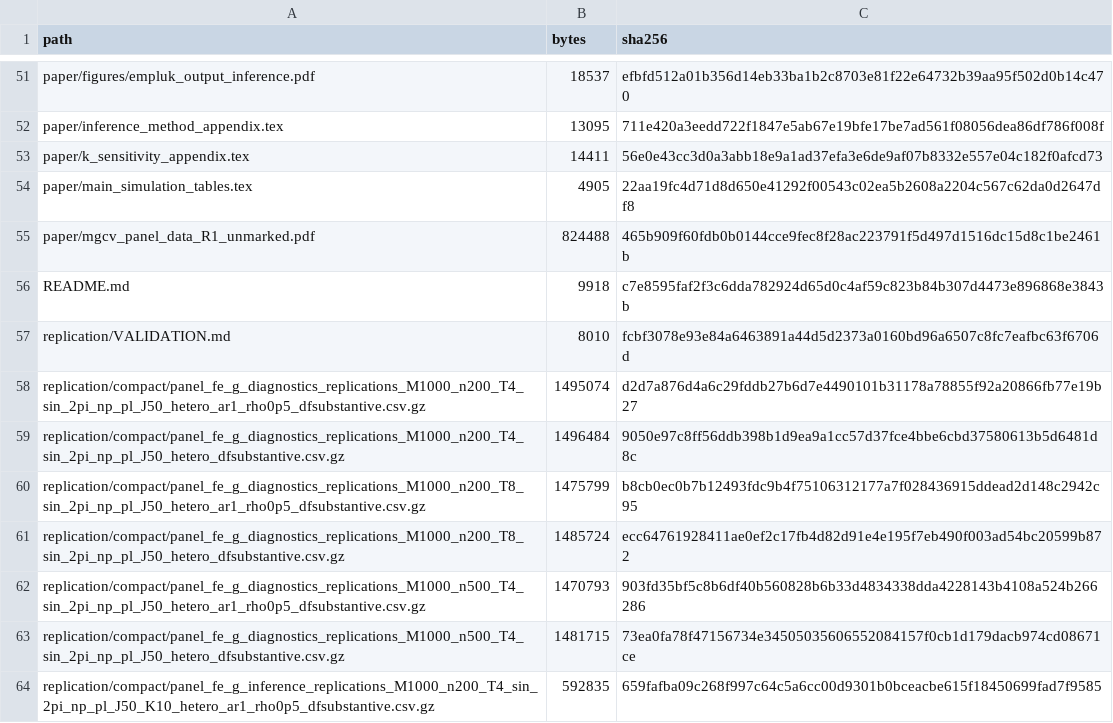
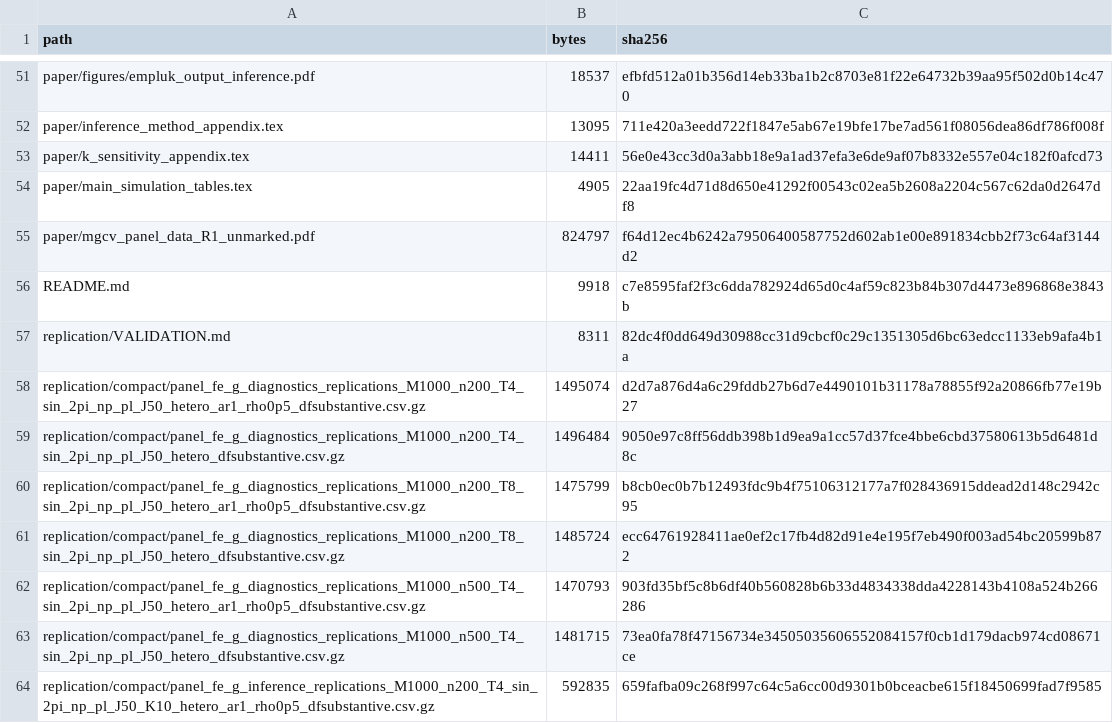
Before and after one commit to ikorolev89/mgcv-panel-data-replication, a CSV file: replication/file_manifest.csv, drawn as a sheet; only a part is shown, gaps mark what is left out.

```diff
--- a/replication/file_manifest.csv
+++ b/replication/file_manifest.csv
@@ -54,5 +54,5 @@ paper/k_sensitivity_appendix.tex,14411,56e0e43cc3d0a3abb18e9a1ad37efa3e6de9af07b
 paper/main_simulation_tables.tex,4905,22aa19fc4d71d8d650e41292f00543c02ea5b2608a2204c567c62da0d2647df8
-paper/mgcv_panel_data_R1_unmarked.pdf,824488,465b909f60fdb0b0144cce9fec8f28ac223791f5d497d1516dc15d8c1be2461b
+paper/mgcv_panel_data_R1_unmarked.pdf,824797,f64d12ec4b6242a79506400587752d602ab1e00e891834cbb2f73c64af3144d2
 README.md,9918,c7e8595faf2f3c6dda782924d65d0c4af59c823b84b307d4473e896868e3843b
-replication/VALIDATION.md,8010,fcbf3078e93e84a6463891a44d5d2373a0160bd96a6507c8fc7eafbc63f6706d
+replication/VALIDATION.md,8311,82dc4f0dd649d30988cc31d9cbcf0c29c1351305d6bc63edcc1133eb9afa4b1a
 replication/compact/panel_fe_g_diagnostics_replications_M1000_n200_T4_sin_2pi_np_pl_J50_hetero_ar1_rho0p5_dfsubstantive.csv.gz,1495074,d2d7a876d4a6c29fddb27b6d7e4490101b31178a78855f92a20866fb77e19b27
```
Also changed, not shown: 2 other files.
